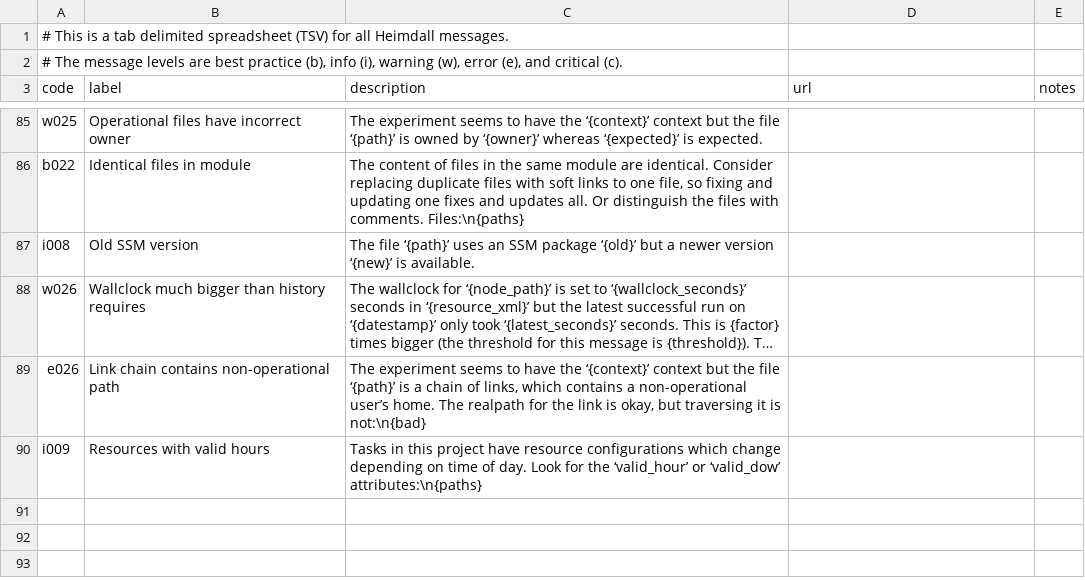
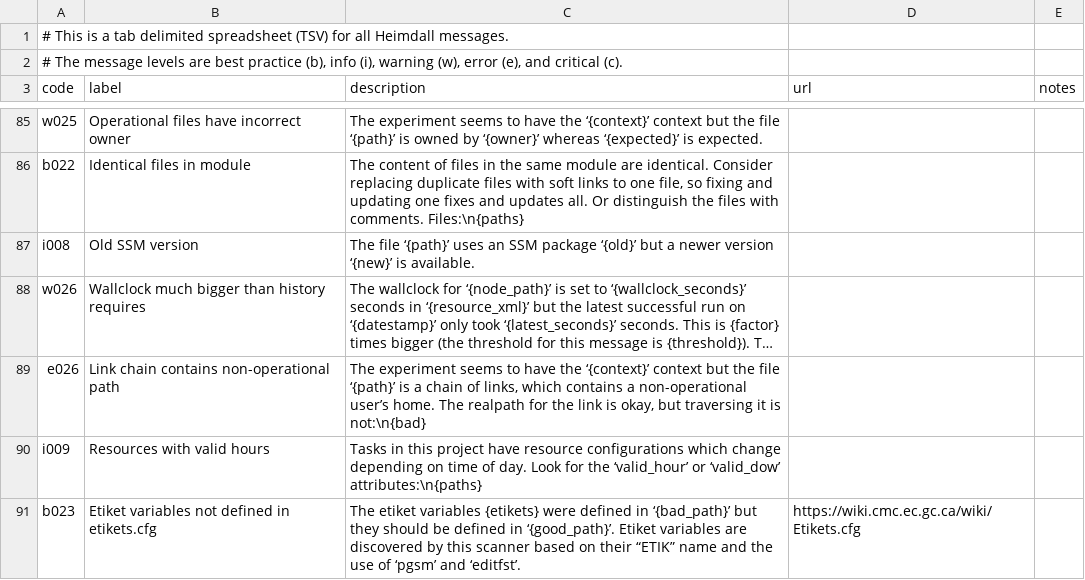
Before and after one commit to PhilippeCarphin/maestro, a CSV file: src/python3/csv/message_codes.csv, drawn as a sheet; only a part is shown, gaps mark what is left out; long unchanged cells end in ….

Commit message:
b023 etiket

```diff
--- a/src/python3/csv/message_codes.csv
+++ b/src/python3/csv/message_codes.csv
@@ -90 +90,2 @@ e026	Link chain contains non-operational path	The experiment seems to have the
 i009	Resources with valid hours	Tasks in this project have resource configurations which change depending on time of day. Look for the ‘valid_hour’ or ‘valid_dow’ attributes:\n{paths}		
+b023	Etiket variables not defined in etikets.cfg	The etiket variables {etikets} were defined in ‘{bad_path}’ but they should be defined in ‘{good_path}’. Etiket variables are discovered by this scanner based on their “ETIK” name and the use of ‘pgsm’ and ‘editfst’.	https://wiki.cmc.ec.gc.ca/wiki/Etikets.cfg	
```
Also changed, not shown: 7 other files.
